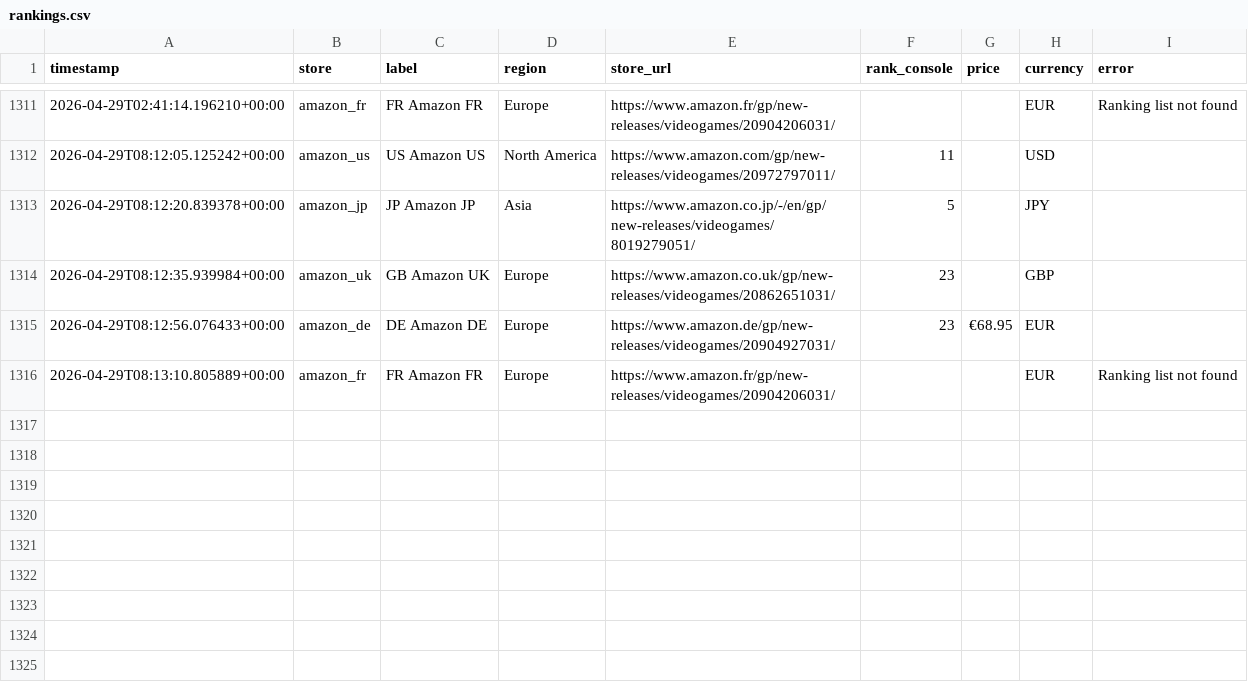
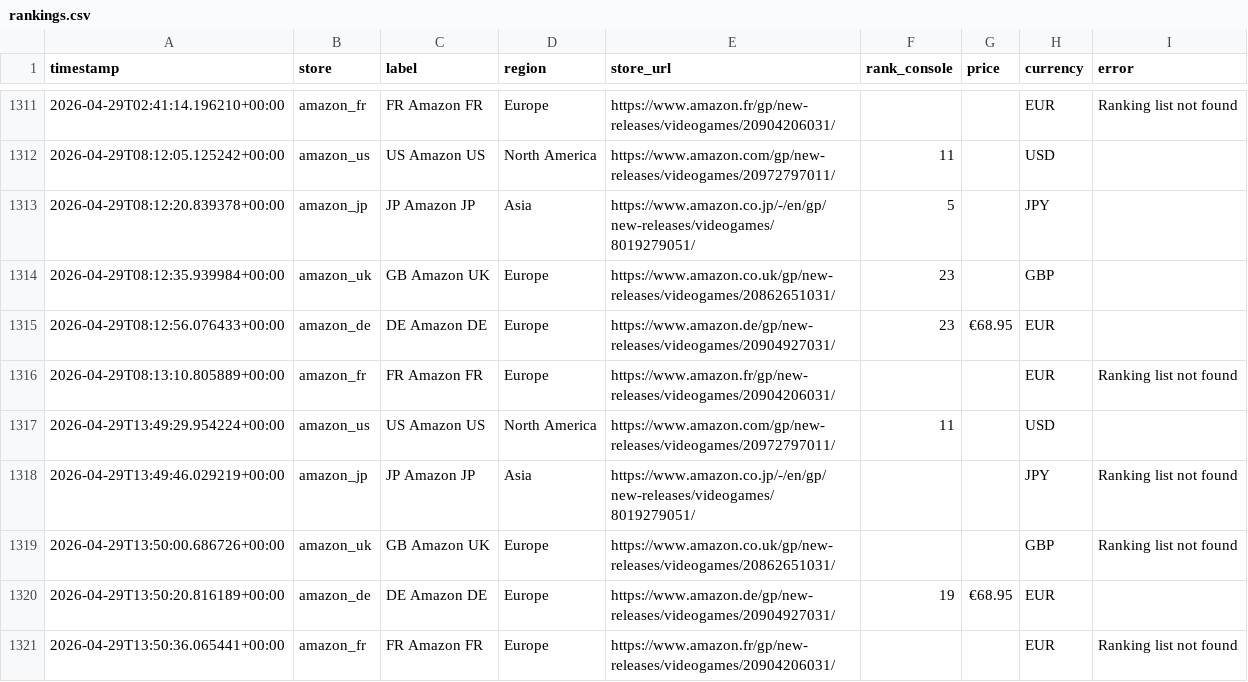
Before and after one commit to gonmau/black-desert-preorder-tracker, a CSV file: data/rankings.csv, drawn as a sheet; only a part is shown, gaps mark what is left out; the diff names each change by its address in the sheet, - before the commit and + after, or states it on an @@ line.

```diff
--- a/data/rankings.csv
+++ b/data/rankings.csv
+row 1317: 2026-04-29T13:49:29.954224+00:00 | amazon_us | US Amazon US | North America | https://www.amazon.com/gp/new-releases/videogames/20972797011/ | 11 |  | USD
+row 1318: 2026-04-29T13:49:46.029219+00:00 | amazon_jp | JP Amazon JP | Asia | https://www.amazon.co.jp/-/en/gp/new-releases/videogames/8019279051/ |  |  | JPY | Ranking list not found
+row 1319: 2026-04-29T13:50:00.686726+00:00 | amazon_uk | GB Amazon UK | Europe | https://www.amazon.co.uk/gp/new-releases/videogames/20862651031/ |  |  | GBP | Ranking list not found
+row 1320: 2026-04-29T13:50:20.816189+00:00 | amazon_de | DE Amazon DE | Europe | https://www.amazon.de/gp/new-releases/videogames/20904927031/ | 19 | €68.95 | EUR
+row 1321: 2026-04-29T13:50:36.065441+00:00 | amazon_fr | FR Amazon FR | Europe | https://www.amazon.fr/gp/new-releases/videogames/20904206031/ |  |  | EUR | Ranking list not found
```
Also changed, not shown: 1 other file.
